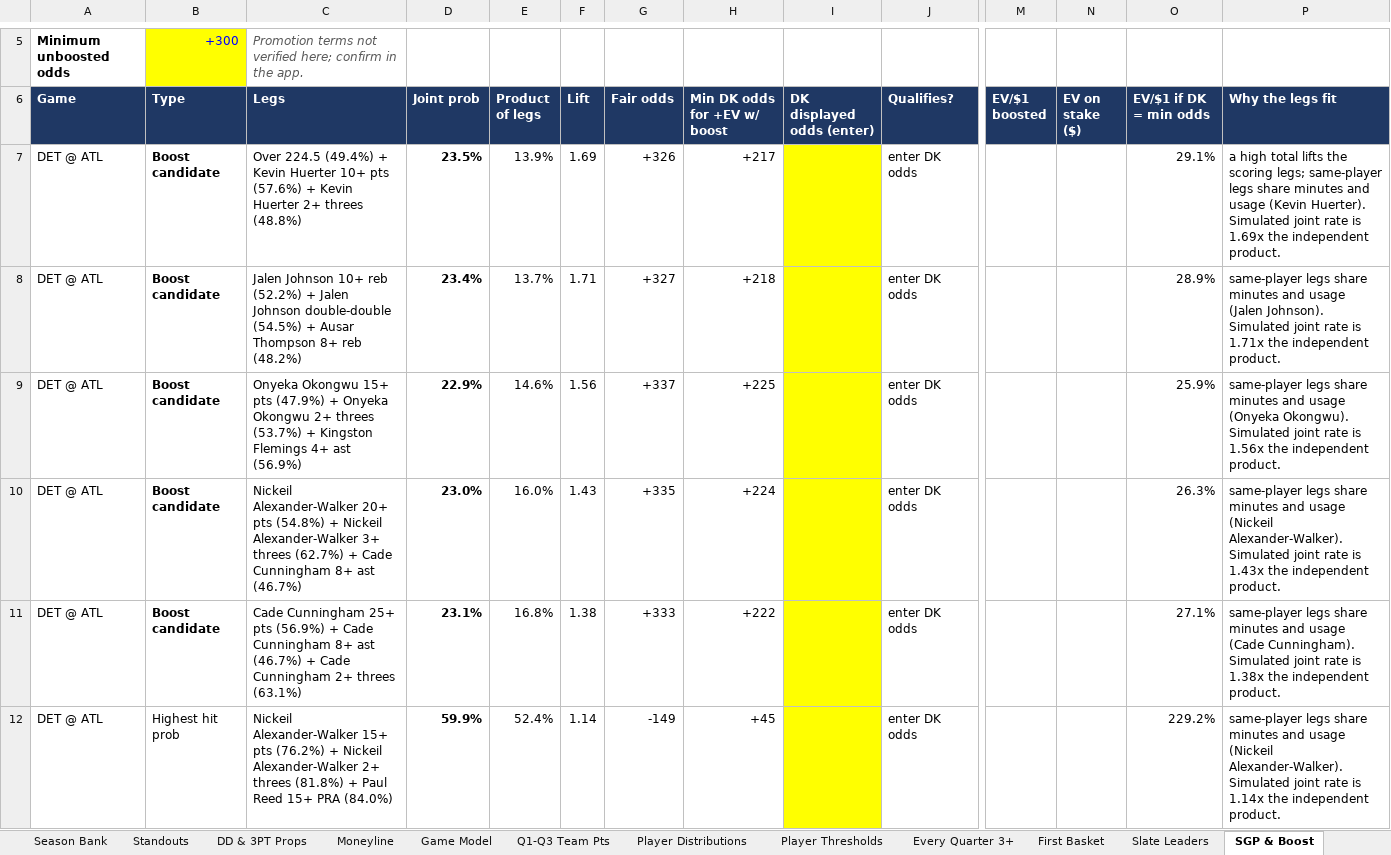
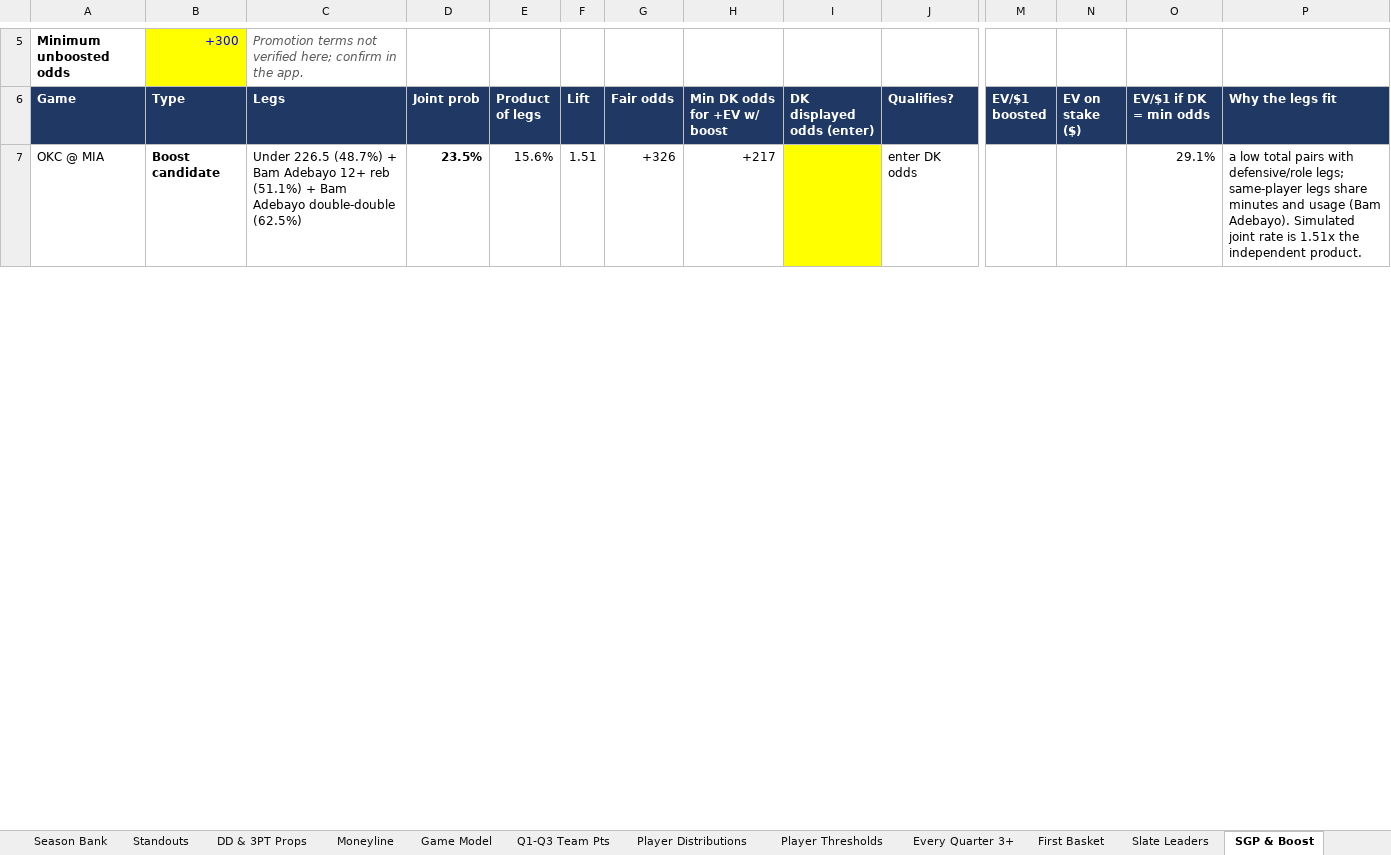
Before and after one commit to HeyShawtty/nba-quant-desk, an Excel workbook: reports/NBA_Quant_Report_2026-11-22.xlsx, sheet SGP & Boost, drawn as a sheet; only a part is shown, gaps mark what is left out; values as stored, in another font and other column widths than the file's, no borders; removed rows and columns are numbered as before the commit, all else as after; rows hold the shown columns only; the diff covers the shown part only; the diff names each change by its address in the sheet, - before the commit and + after, or states it on an @@ line.

```diff
--- a/reports/NBA_Quant_Report_2026-11-22.xlsx (sheet SGP & Boost)
+++ b/reports/NBA_Quant_Report_2026-11-22.xlsx (sheet SGP & Boost)
-A7 (Game): DET @ ATL
+A7 (Game): OKC @ MIA
-C7 (Legs): Over 224.5 (49.4%) + Kevin Huerter 10+ pts (57.6%) + Kevin Huerter 2+ threes (48.8%)
+C7 (Legs): Under 226.5 (48.7%) + Bam Adebayo 12+ reb (51.1%) + Bam Adebayo double-double (62.5%)
-E7 (Product of legs): 13.9%
+E7 (Product of legs): 15.6%
-F7 (Lift): 1.69
+F7 (Lift): 1.51
-P7 (Why the legs fit): a high total lifts the scoring legs; same-player legs share minutes and usage (Kevin Huerter). Simulated joint rate is 1.69x the independent…
+P7 (Why the legs fit): a low total pairs with defensive/role legs; same-player legs share minutes and usage (Bam Adebayo). Simulated joint rate is 1.51x the independent…
-row 8: DET @ ATL | Boost candidate | Jalen Johnson 10+ reb (52.2%) + Jalen Johnson double-double (54.5%) + Ausar Thompson 8+ reb (48.2%) | 23.4% | 13.7% | 1.71 | +327 | +218 |  | enter DK odds |  |  | 28.9% | same-player legs share minutes and usage (Jalen Johnson). Simulated joint rate is 1.71x the independent product.
-row 9: DET @ ATL | Boost candidate | Onyeka Okongwu 15+ pts (47.9%) + Onyeka Okongwu 2+ threes (53.7%) + Kingston Flemings 4+ ast (56.9%) | 22.9% | 14.6% | 1.56 | +337 | +225 |  | enter DK odds |  |  | 25.9% | same-player legs share minutes and usage (Onyeka Okongwu). Simulated joint rate is 1.56x the independent product.
-row 10: DET @ ATL | Boost candidate | Nickeil Alexander-Walker 20+ pts (54.8%) + Nickeil Alexander-Walker 3+ threes (62.7%) + Cade Cunningham 8+ ast (46.7%) | 23.0% | 16.0% | 1.43 | +335 | +224 |  | enter DK odds |  |  | 26.3% | same-player legs share minutes and usage (Nickeil Alexander-Walker). Simulated joint rate is 1.43x the independent product.
-row 11: DET @ ATL | Boost candidate | Cade Cunningham 25+ pts (56.9%) + Cade Cunningham 8+ ast (46.7%) + Cade Cunningham 2+ threes (63.1%) | 23.1% | 16.8% | 1.38 | +333 | +222 |  | enter DK odds |  |  | 27.1% | same-player legs share minutes and usage (Cade Cunningham). Simulated joint rate is 1.38x the independent product.
-row 12: DET @ ATL | Highest hit prob | Nickeil Alexander-Walker 15+ pts (76.2%) + Nickeil Alexander-Walker 2+ threes (81.8%) + Paul Reed 15+ PRA (84.0%) | 59.9% | 52.4% | 1.14 | -149 | +45 |  | enter DK odds |  |  | 229.2% | same-player legs share minutes and usage (Nickeil Alexander-Walker). Simulated joint rate is 1.14x the independent product.
```
Also changed, not shown: 37 added rows, 41 removed rows and 31 edited cells elsewhere in this sheet, sheet Player Thresholds, sheet Player Distributions, sheet Rotations & Breakouts, sheet Box Scores, sheet Minutes & Injuries, sheet Standouts, 11 more sheets, formulas that keep their value, reports/Data_Bank_2026-27.xlsx, 8 other files.
